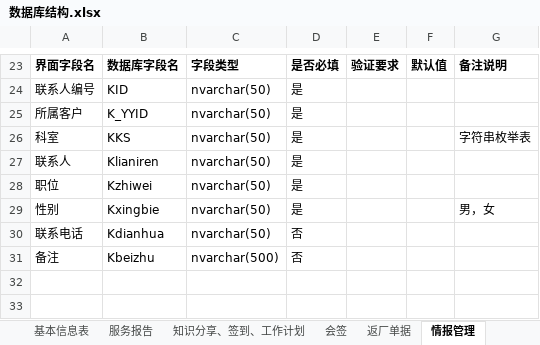
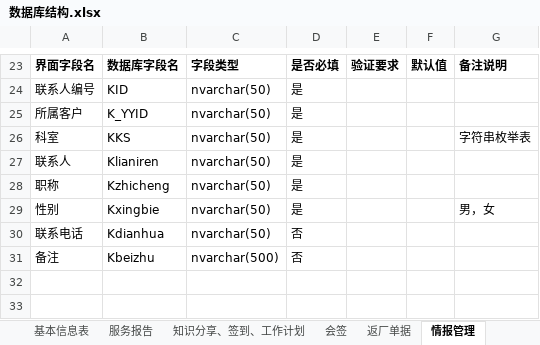
Before and after one commit to gotodk/shfw, an Excel workbook: 数据库结构.xlsx, sheet 情报管理, drawn as a sheet; only a part is shown, gaps mark what is left out; values as stored, in another font and other column widths than the file's, no borders; the diff names each change by its address in the sheet, - before the commit and + after, or states it on an @@ line.

```diff
--- a/数据库结构.xlsx (sheet 情报管理)
+++ b/数据库结构.xlsx (sheet 情报管理)
-A28: 职位
+A28: 职称
-B28: Kzhiwei
+B28: Kzhicheng
```
Also changed, not shown: sheet 基本信息表, 2 other files.
